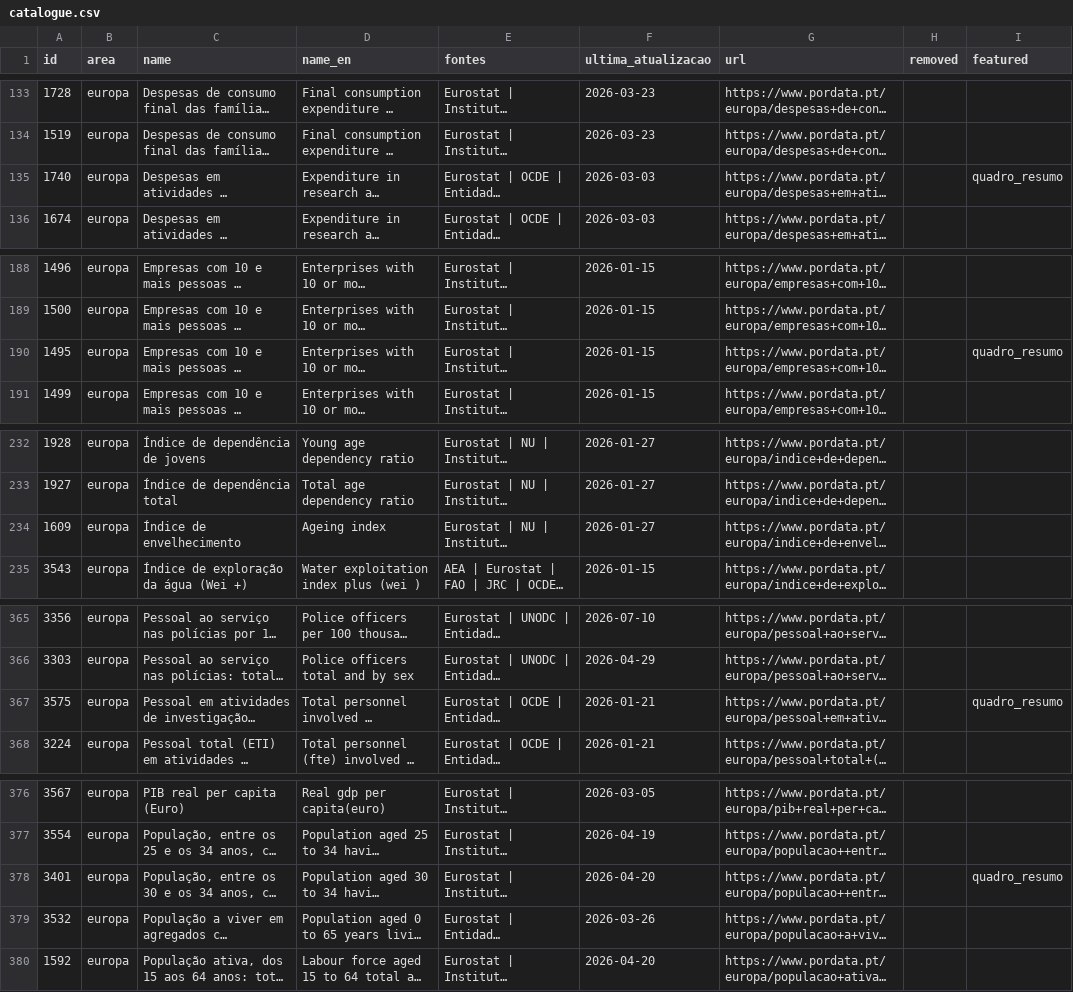
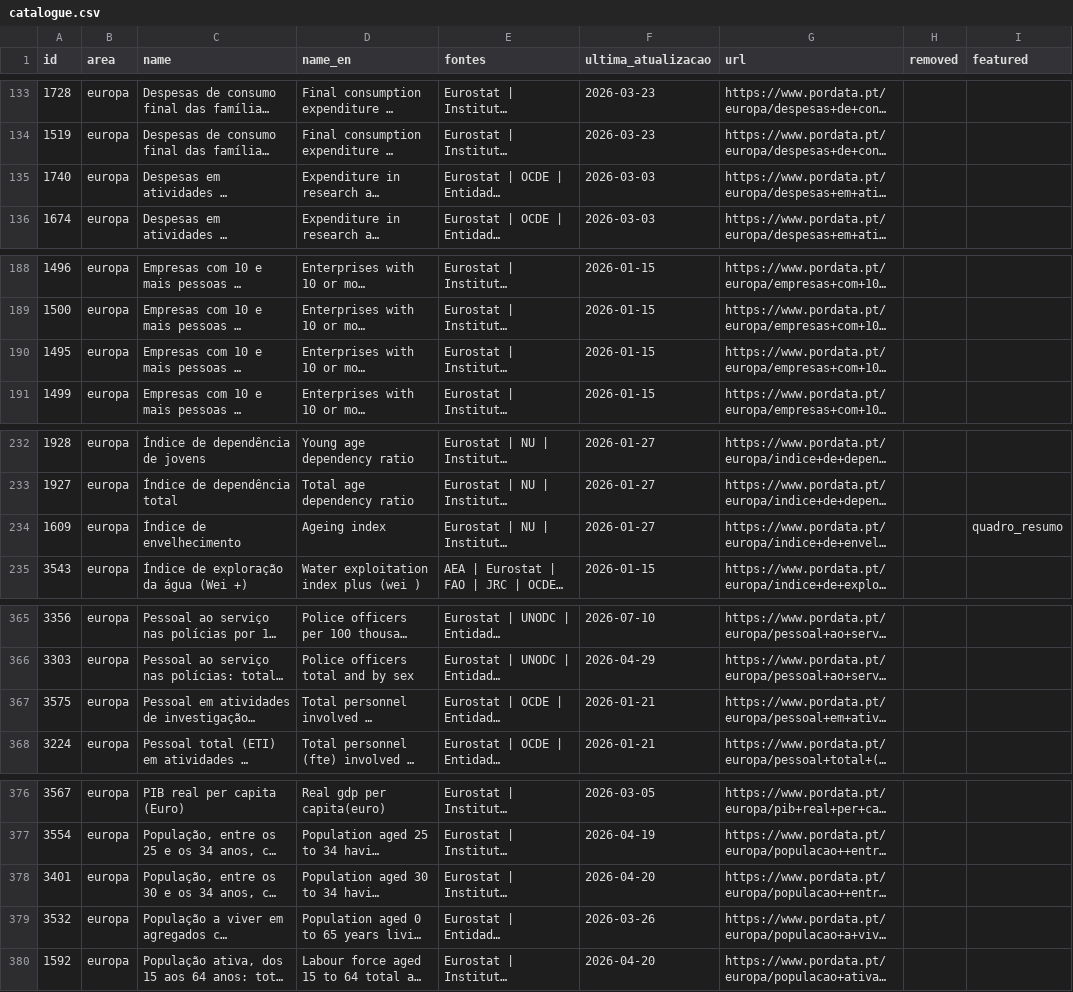
Before and after one commit to caasols/pordata, a CSV file: docs/data/catalogue.csv, drawn as a sheet; only a part is shown, gaps mark what is left out; long unchanged cells end in …; the diff covers the shown part only; the diff names each change by its address in the sheet, - before the commit and + after, or states it on an @@ line.

```diff
--- a/docs/data/catalogue.csv
+++ b/docs/data/catalogue.csv
-I135 (featured): quadro_resumo
+I135 (featured): (empty)
-I190 (featured): quadro_resumo
+I190 (featured): (empty)
-I234 (featured): (empty)
+I234 (featured): quadro_resumo
-I367 (featured): quadro_resumo
+I367 (featured): (empty)
-I378 (featured): quadro_resumo
+I378 (featured): (empty)
```
Also changed, not shown: 30 edited cells elsewhere in this file, 7 other files.
